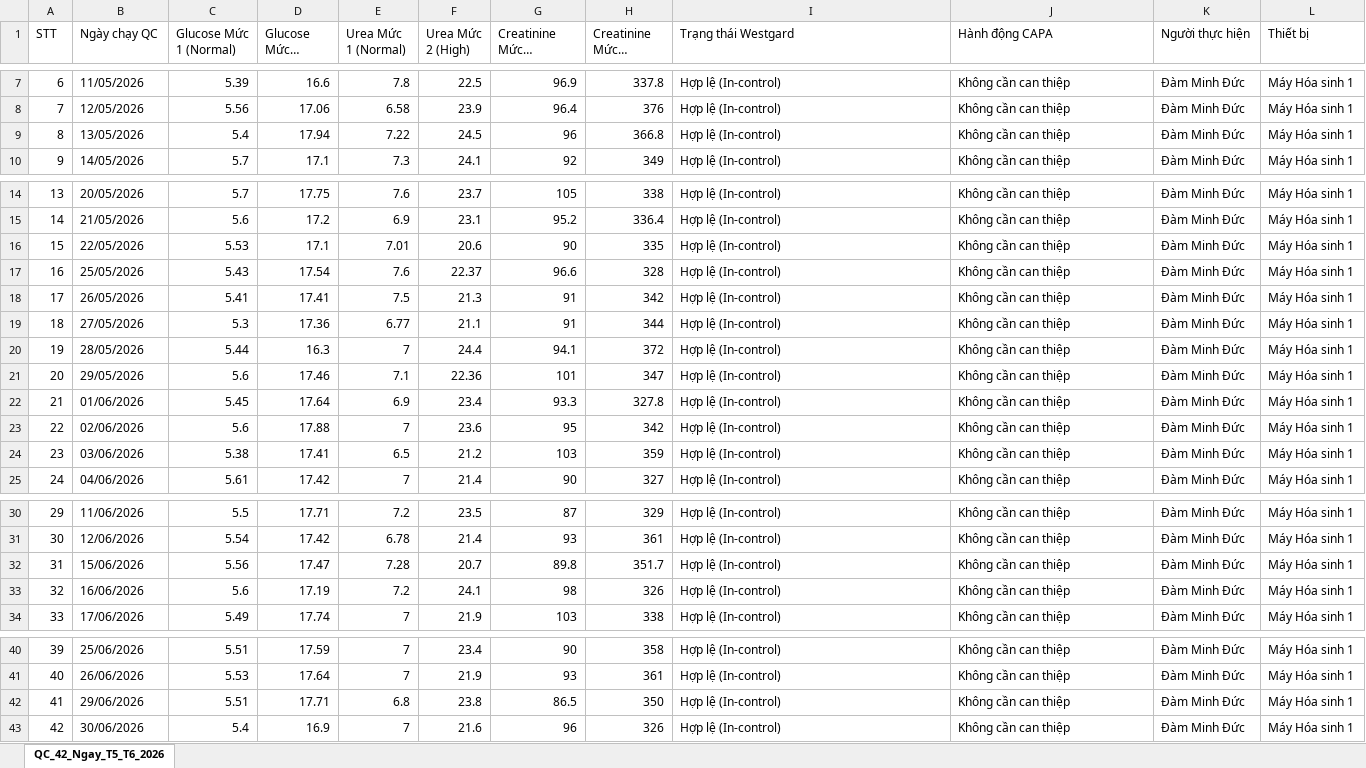
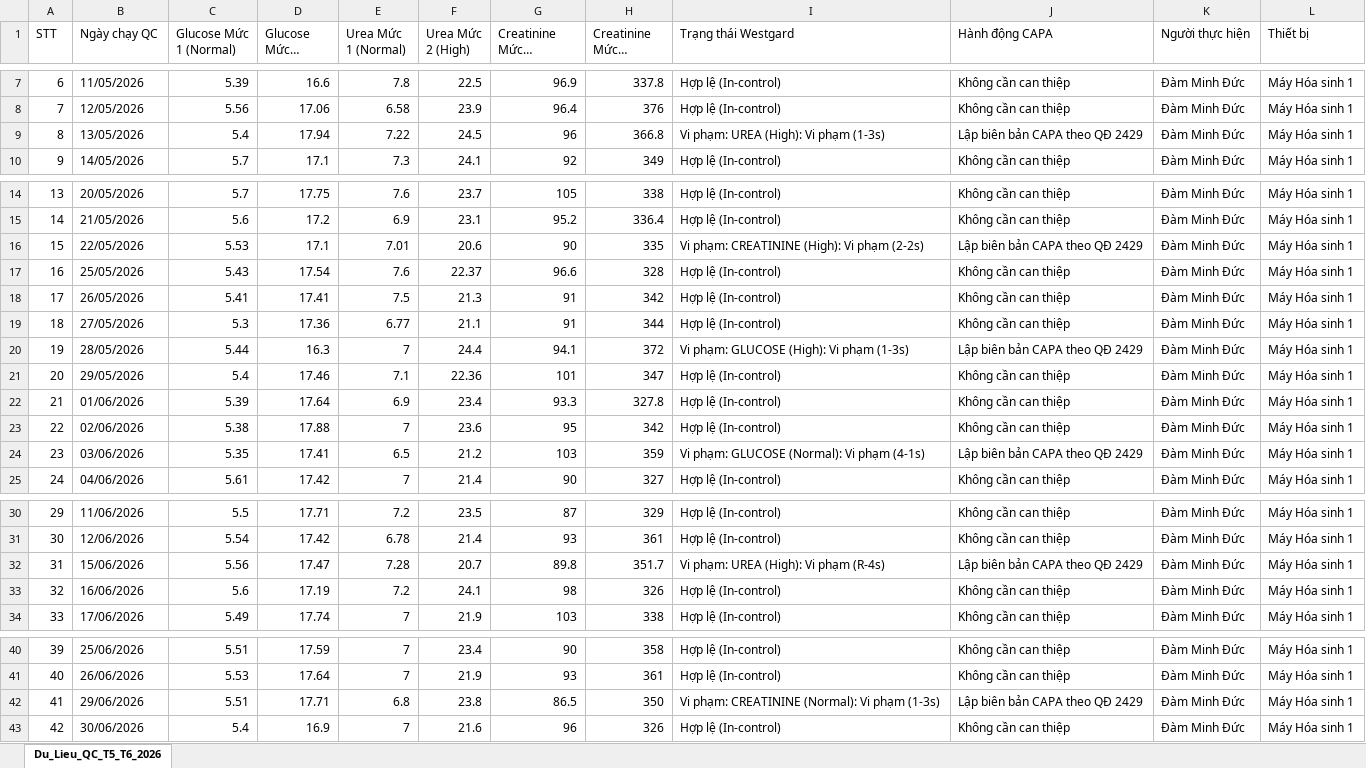
Before and after one commit to damminhduc87-cell/damminhduc87-cell-s-Org, an Excel workbook: public/Bang_Du_Lieu_QC_T5_T6_2026.xlsx, sheet Du_Lieu_QC_T5_T6_2026, drawn as a sheet; only a part is shown, gaps mark what is left out; long unchanged cells end in …; values as stored, in another font and other column widths than the file's, no borders; the diff names each change by its address in the sheet, - before the commit and + after, or states it on an @@ line.

Commit message:
fix(westgard): calibrate 4-consecutive-point drift sequence for Glucose Normal on 03/06 to trigger 4-1s violation

```diff
--- a/public/Bang_Du_Lieu_QC_T5_T6_2026.xlsx (sheet Du_Lieu_QC_T5_T6_2026)
+++ b/public/Bang_Du_Lieu_QC_T5_T6_2026.xlsx (sheet Du_Lieu_QC_T5_T6_2026)
-sheet tab: QC_42_Ngay_T5_T6_2026
+sheet tab: Du_Lieu_QC_T5_T6_2026
-I9 (Trạng thái Westgard): Hợp lệ (In-control)
+I9 (Trạng thái Westgard): Vi phạm: UREA (High): Vi phạm (1-3s)
-J9 (Hành động CAPA): Không cần can thiệp
+J9 (Hành động CAPA): Lập biên bản CAPA theo QĐ 2429
-I16 (Trạng thái Westgard): Hợp lệ (In-control)
+I16 (Trạng thái Westgard): Vi phạm: CREATININE (High): Vi phạm (2-2s)
-J16 (Hành động CAPA): Không cần can thiệp
+J16 (Hành động CAPA): Lập biên bản CAPA theo QĐ 2429
-I20 (Trạng thái Westgard): Hợp lệ (In-control)
+I20 (Trạng thái Westgard): Vi phạm: GLUCOSE (High): Vi phạm (1-3s)
-J20 (Hành động CAPA): Không cần can thiệp
+J20 (Hành động CAPA): Lập biên bản CAPA theo QĐ 2429
-C21 (Glucose Mức 1 (Normal)): 5.6
+C21 (Glucose Mức 1 (Normal)): 5.4
-C22 (Glucose Mức 1 (Normal)): 5.45
+C22 (Glucose Mức 1 (Normal)): 5.39
-C23 (Glucose Mức 1 (Normal)): 5.6
+C23 (Glucose Mức 1 (Normal)): 5.38
-C24 (Glucose Mức 1 (Normal)): 5.38
+C24 (Glucose Mức 1 (Normal)): 5.35
-I24 (Trạng thái Westgard): Hợp lệ (In-control)
+I24 (Trạng thái Westgard): Vi phạm: GLUCOSE (Normal): Vi phạm (4-1s)
-J24 (Hành động CAPA): Không cần can thiệp
+J24 (Hành động CAPA): Lập biên bản CAPA theo QĐ 2429
-I32 (Trạng thái Westgard): Hợp lệ (In-control)
+I32 (Trạng thái Westgard): Vi phạm: UREA (High): Vi phạm (R-4s)
-J32 (Hành động CAPA): Không cần can thiệp
+J32 (Hành động CAPA): Lập biên bản CAPA theo QĐ 2429
-I42 (Trạng thái Westgard): Hợp lệ (In-control)
+I42 (Trạng thái Westgard): Vi phạm: CREATININE (Normal): Vi phạm (1-3s)
-J42 (Hành động CAPA): Không cần can thiệp
+J42 (Hành động CAPA): Lập biên bản CAPA theo QĐ 2429
```
Also changed, not shown: 1 other file.
